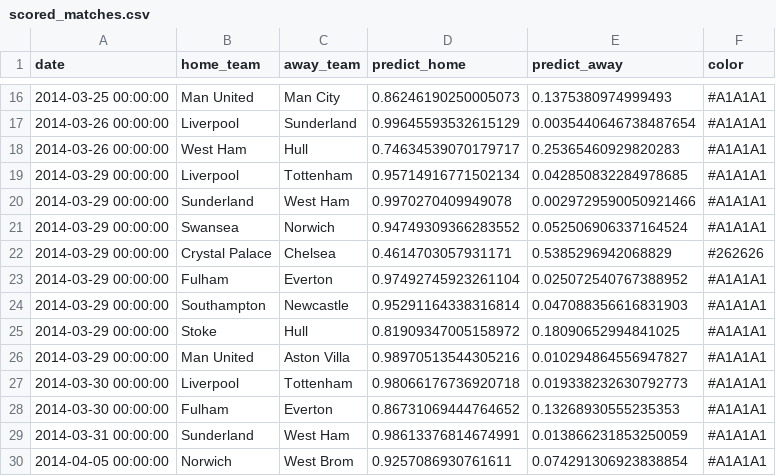
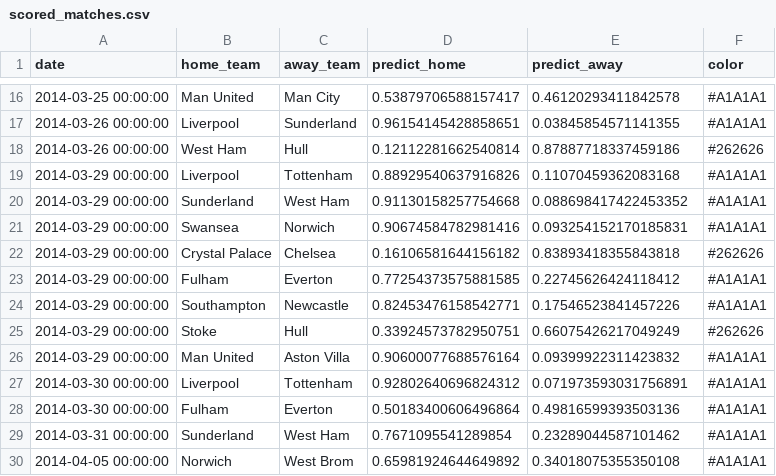
Before and after one commit to amoderate/epl_predict, a CSV file: mining_data/scored_matches.csv, drawn as a sheet; only a part is shown, gaps mark what is left out; the diff covers the shown part only.

```diff
--- a/mining_data/scored_matches.csv
+++ b/mining_data/scored_matches.csv
@@ -16,15 +16,15 @@ date,home_team,away_team,predict_home,predict_away,color
-2014-03-25 00:00:00,Man United,Man City,0.86246190250005073,0.1375380974999493,#A1A1A1
-2014-03-26 00:00:00,Liverpool,Sunderland,0.99645593532615129,0.0035440646738487654,#A1A1A1
-2014-03-26 00:00:00,West Ham,Hull,0.74634539070179717,0.25365460929820283,#A1A1A1
-2014-03-29 00:00:00,Liverpool,Tottenham,0.95714916771502134,0.042850832284978685,#A1A1A1
-2014-03-29 00:00:00,Sunderland,West Ham,0.9970270409949078,0.0029729590050921466,#A1A1A1
-2014-03-29 00:00:00,Swansea,Norwich,0.94749309366283552,0.052506906337164524,#A1A1A1
-2014-03-29 00:00:00,Crystal Palace,Chelsea,0.4614703057931171,0.5385296942068829,#262626
-2014-03-29 00:00:00,Fulham,Everton,0.97492745923261104,0.025072540767388952,#A1A1A1
-2014-03-29 00:00:00,Southampton,Newcastle,0.95291164338316814,0.047088356616831903,#A1A1A1
-2014-03-29 00:00:00,Stoke,Hull,0.81909347005158972,0.18090652994841025,#A1A1A1
-2014-03-29 00:00:00,Man United,Aston Villa,0.98970513544305216,0.010294864556947827,#A1A1A1
-2014-03-30 00:00:00,Liverpool,Tottenham,0.98066176736920718,0.019338232630792773,#A1A1A1
-2014-03-30 00:00:00,Fulham,Everton,0.86731069444764652,0.13268930555235353,#A1A1A1
-2014-03-31 00:00:00,Sunderland,West Ham,0.98613376814674991,0.013866231853250059,#A1A1A1
-2014-04-05 00:00:00,Norwich,West Brom,0.9257086930761611,0.074291306923838854,#A1A1A1
+2014-03-25 00:00:00,Man United,Man City,0.53879706588157417,0.46120293411842578,#A1A1A1
+2014-03-26 00:00:00,Liverpool,Sunderland,0.96154145428858651,0.03845854571141355,#A1A1A1
+2014-03-26 00:00:00,West Ham,Hull,0.12112281662540814,0.87887718337459186,#262626
+2014-03-29 00:00:00,Liverpool,Tottenham,0.88929540637916826,0.11070459362083168,#A1A1A1
+2014-03-29 00:00:00,Sunderland,West Ham,0.91130158257754668,0.088698417422453352,#A1A1A1
+2014-03-29 00:00:00,Swansea,Norwich,0.90674584782981416,0.093254152170185831,#A1A1A1
+2014-03-29 00:00:00,Crystal Palace,Chelsea,0.16106581644156182,0.83893418355843818,#262626
+2014-03-29 00:00:00,Fulham,Everton,0.77254373575881585,0.22745626424118412,#A1A1A1
+2014-03-29 00:00:00,Southampton,Newcastle,0.82453476158542771,0.17546523841457226,#A1A1A1
+2014-03-29 00:00:00,Stoke,Hull,0.33924573782950751,0.66075426217049249,#262626
+2014-03-29 00:00:00,Man United,Aston Villa,0.90600077688576164,0.09399922311423832,#A1A1A1
+2014-03-30 00:00:00,Liverpool,Tottenham,0.92802640696824312,0.071973593031756891,#A1A1A1
+2014-03-30 00:00:00,Fulham,Everton,0.50183400606496864,0.49816599393503136,#A1A1A1
+2014-03-31 00:00:00,Sunderland,West Ham,0.7671095541289854,0.23289044587101462,#A1A1A1
+2014-04-05 00:00:00,Norwich,West Brom,0.65981924644649892,0.34018075355350108,#A1A1A1
```
Also changed, not shown: 153 edited cells elsewhere in this file, mining_data/roc.csv, 2 other files.
